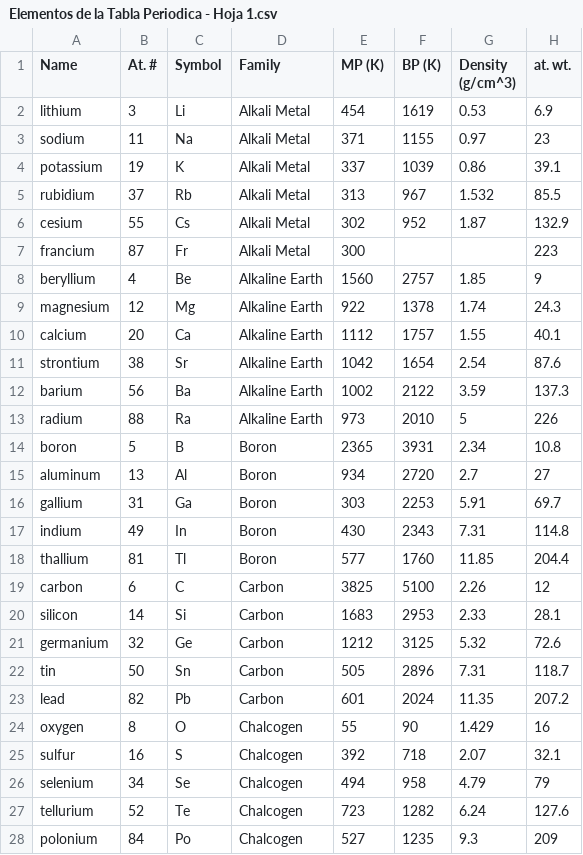
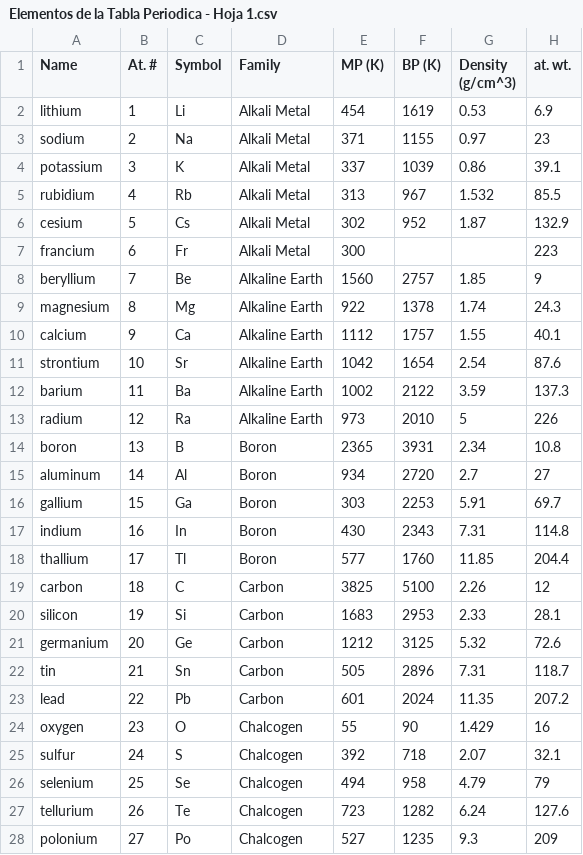
Before and after one commit to Luis-poka04/Documentos-Adicionales-, a CSV file: Elementos de la Tabla Periodica - Hoja 1.csv, drawn as a sheet; only a part is shown; the diff covers the shown part only; the diff names each change by its address in the sheet, - before the commit and + after, or states it on an @@ line.

Commit message:
Add files via upload

```diff
--- a/Elementos de la Tabla Periodica - Hoja 1.csv
+++ b/Elementos de la Tabla Periodica - Hoja 1.csv
-B2 (At. #): 3
+B2 (At. #): 1
-B3 (At. #): 11
+B3 (At. #): 2
-B4 (At. #): 19
+B4 (At. #): 3
-B5 (At. #): 37
+B5 (At. #): 4
-B6 (At. #): 55
+B6 (At. #): 5
-B7 (At. #): 87
+B7 (At. #): 6
-B8 (At. #): 4
+B8 (At. #): 7
-B9 (At. #): 12
+B9 (At. #): 8
-B10 (At. #): 20
+B10 (At. #): 9
-B11 (At. #): 38
+B11 (At. #): 10
-B12 (At. #): 56
+B12 (At. #): 11
-B13 (At. #): 88
+B13 (At. #): 12
-B14 (At. #): 5
+B14 (At. #): 13
-B15 (At. #): 13
+B15 (At. #): 14
-B16 (At. #): 31
+B16 (At. #): 15
-B17 (At. #): 49
+B17 (At. #): 16
-B18 (At. #): 81
+B18 (At. #): 17
-B19 (At. #): 6
+B19 (At. #): 18
-B20 (At. #): 14
+B20 (At. #): 19
-B21 (At. #): 32
+B21 (At. #): 20
-B22 (At. #): 50
+B22 (At. #): 21
-B23 (At. #): 82
+B23 (At. #): 22
-B24 (At. #): 8
+B24 (At. #): 23
-B25 (At. #): 16
+B25 (At. #): 24
-B26 (At. #): 34
+B26 (At. #): 25
-B27 (At. #): 52
+B27 (At. #): 26
-B28 (At. #): 84
+B28 (At. #): 27
```
Also changed, not shown: 46 edited cells elsewhere in this file.
